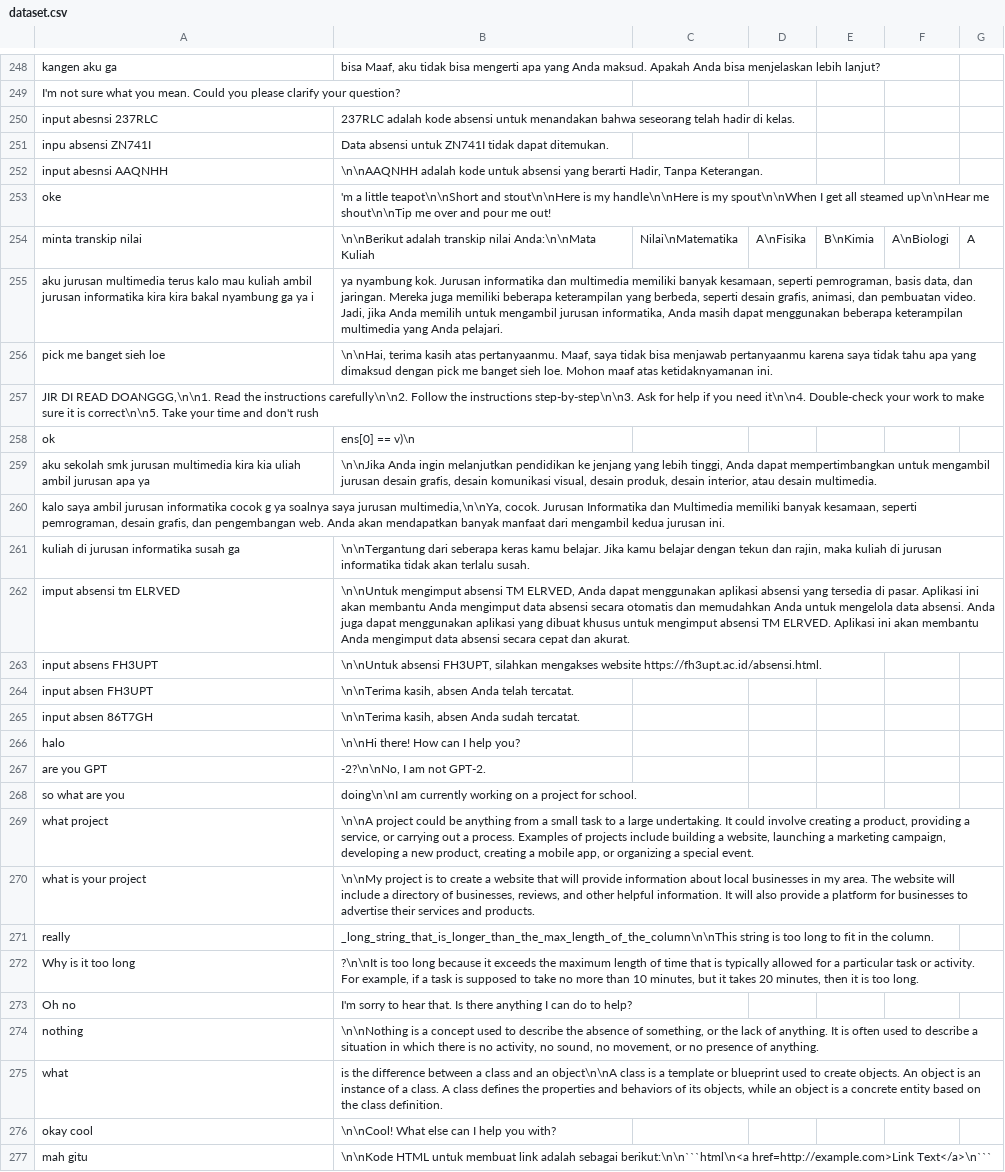
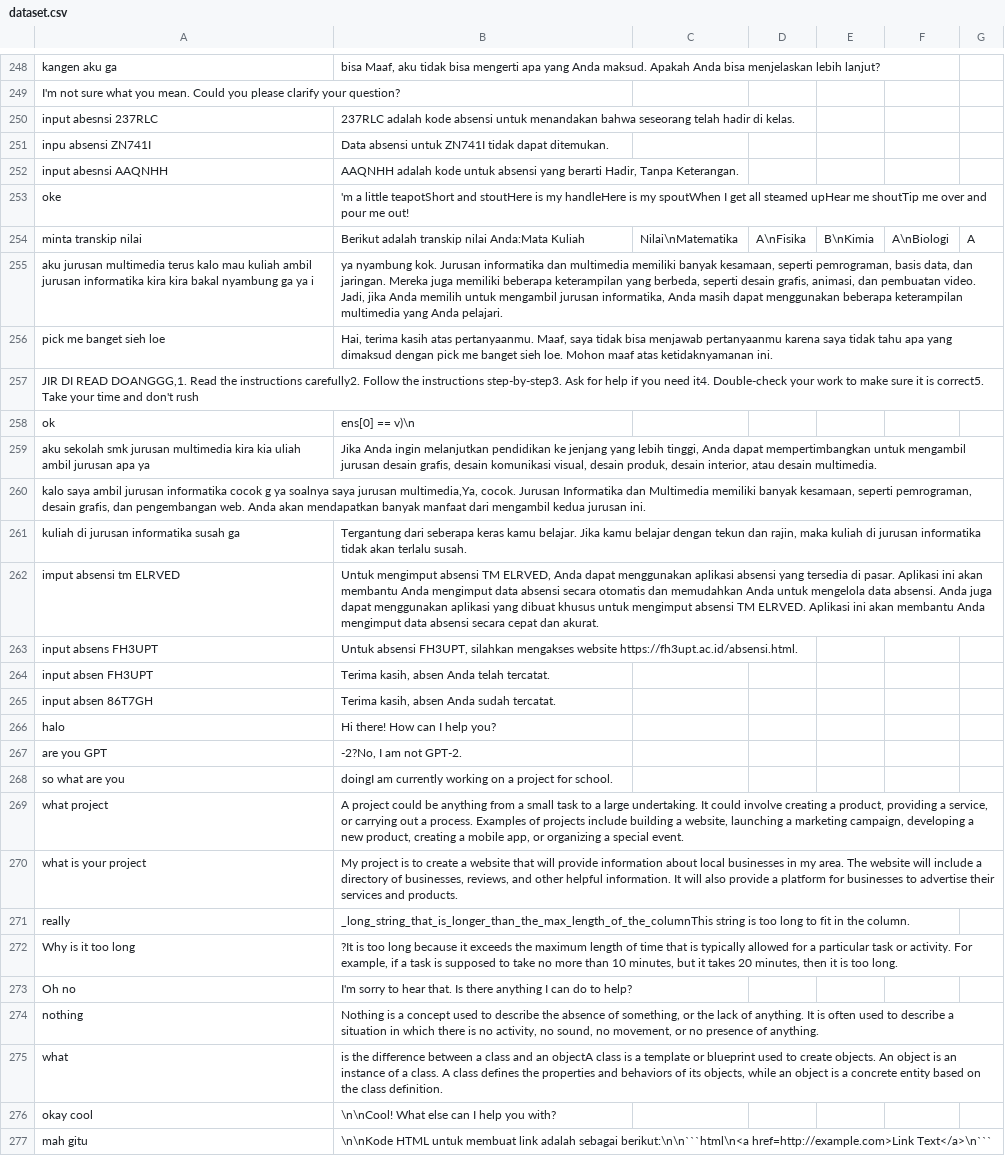
Before and after one commit to kimseokgis/ai-datasets, a CSV file: dataset/backup/Clean 7502-8251/dataset.csv, drawn as a sheet; only a part is shown, gaps mark what is left out; the diff names each change by its address in the sheet, - before the commit and + after, or states it on an @@ line.

Commit message:
clean 3

```diff
--- a/dataset/backup/Clean 7502-8251/dataset.csv
+++ b/dataset/backup/Clean 7502-8251/dataset.csv
-B252: \n\nAAQNHH adalah kode…
+B252: AAQNHH adalah kode…
-B253: …a little teapot\n\nShort and stout\n\nHere is my handle\n\nHere is my spout\n\nWhen I get all steamed up\n\nHear me shout\n\nTip me over…
+B253: …a little teapotShort and stoutHere is my handleHere is my spoutWhen I get all steamed upHear me shoutTip me over…
-B254: \n\nBerikut adalah transkip nilai Anda:\n\nMata Kuliah
+B254: Berikut adalah transkip nilai Anda:Mata Kuliah
-B256: \n\nHai, terima kasih…
+B256: Hai, terima kasih…
-A257: …DI READ DOANGGG,\n\n1. Read the instructions carefully\n\n2. Follow the instructions step-by-step\n\n3. Ask for help if you need it\n\n4. Double-check your work to make sure it is correct\n\n5. Take your…
+A257: …DI READ DOANGGG,1. Read the instructions carefully2. Follow the instructions step-by-step3. Ask for help if you need it4. Double-check your work to make sure it is correct5. Take your…
-B259: \n\nJika Anda ingin…
+B259: Jika Anda ingin…
-A260: …saya jurusan multimedia,\n\nYa, cocok. Jurusan…
+A260: …saya jurusan multimedia,Ya, cocok. Jurusan…
-B261: \n\nTergantung dari seberapa…
+B261: Tergantung dari seberapa…
-B262: \n\nUntuk mengimput absensi…
+B262: Untuk mengimput absensi…
-B263: \n\nUntuk absensi FH3UPT,…
+B263: Untuk absensi FH3UPT,…
-B264: \n\nTerima kasih, absen Anda telah tercatat.
+B264: Terima kasih, absen Anda telah tercatat.
-B265: \n\nTerima kasih, absen Anda sudah tercatat.
+B265: Terima kasih, absen Anda sudah tercatat.
-B266: \n\nHi there! How can I help you?
+B266: Hi there! How can I help you?
-B267: -2?\n\nNo, I am not GPT-2.
+B267: -2?No, I am not GPT-2.
-B268: doing\n\nI am currently…
+B268: doingI am currently…
-B269: \n\nA project could…
+B269: A project could…
-B270: \n\nMy project is…
+B270: My project is…
-B271: _long_string_that_is_longer_than_the_max_length_of_the_column\n\nThis string is…
+B271: _long_string_that_is_longer_than_the_max_length_of_the_columnThis string is…
-B272: ?\n\nIt is too…
+B272: ?It is too…
-B274: \n\nNothing is a…
+B274: Nothing is a…
-B275: …and an object\n\nA class is…
+B275: …and an objectA class is…
```
